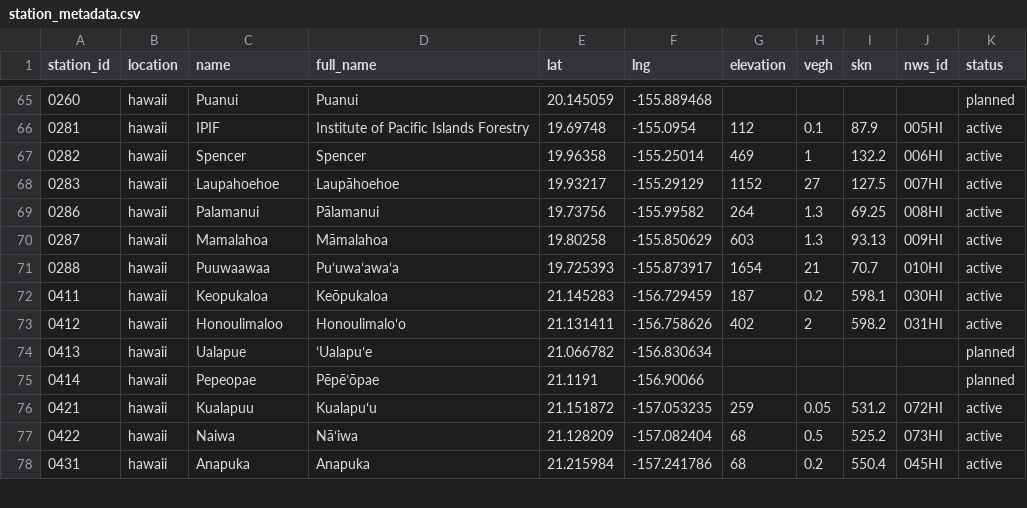
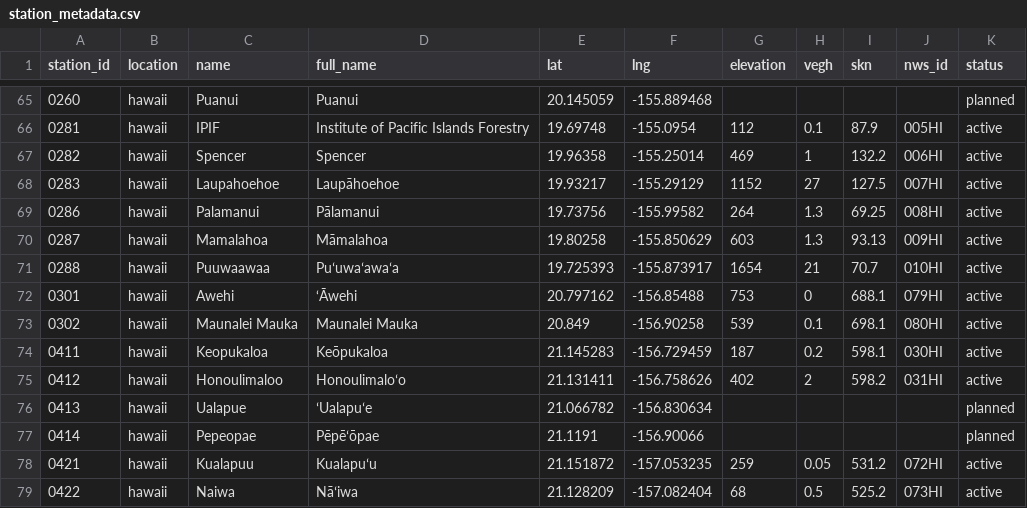
Before and after one commit to HCDP/loggernet_station_data, a CSV file: csv_data/stations/station_metadata.csv, drawn as a sheet; only a part is shown, gaps mark what is left out; the shorter side is filled out with more unchanged rows; the diff names each change by its address in the sheet, - before the commit and + after, or states it on an @@ line.

Commit message:
add new mesonet stations 0301_Awehi and 0302_MaunaleiMauka

```diff
--- a/csv_data/stations/station_metadata.csv
+++ b/csv_data/stations/station_metadata.csv
+row 72: 0301 | hawaii | Awehi | ‘Āwehi | 20.797162 | -156.85488 | 753 | 0 | 688.1 | 079HI | active
+row 73: 0302 | hawaii | Maunalei Mauka | Maunalei Mauka | 20.849 | -156.90258 | 539 | 0.1 | 698.1 | 080HI | active
```
